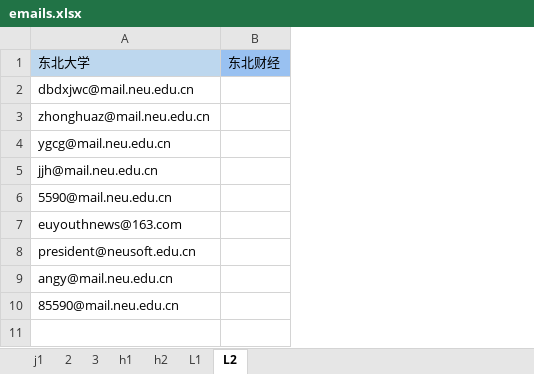
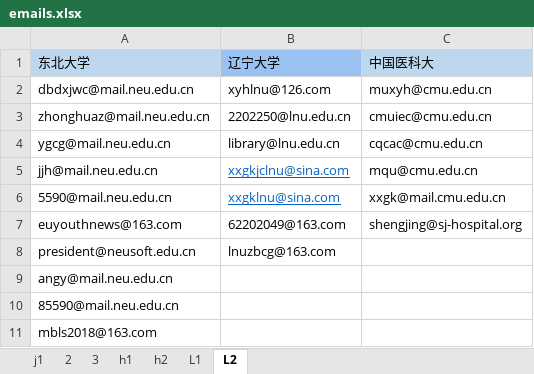
Before and after one commit to MrFIFA2016/emails, an Excel workbook: emails.xlsx, sheet L2, drawn as a sheet; values as stored, in another font and other column widths than the file's, no borders; removed rows and columns are numbered as before the commit, all else as after; the diff names each change by its address in the sheet, - before the commit and + after, or states it on an @@ line.

```diff
--- a/emails.xlsx (sheet L2)
+++ b/emails.xlsx (sheet L2)
-column B, row 1: 东北财经
+column B, rows 1-8: 辽宁大学 | xyhlnu@126.com | 2202250@lnu.edu.cn | library@lnu.edu.cn | xxgkjclnu@sina.com | xxgklnu@sina.com | 62202049@163.com | lnuzbcg@163.com
+column C, rows 1-7: 中国医科大 | muxyh@cmu.edu.cn | cmuiec@cmu.edu.cn | cqcac@cmu.edu.cn | mqu@cmu.edu.cn | xxgk@mail.cmu.edu.cn | shengjing@sj-hospital.org
+row 11: mbls2018@163.com
```
Also changed, not shown: sheet L1.
